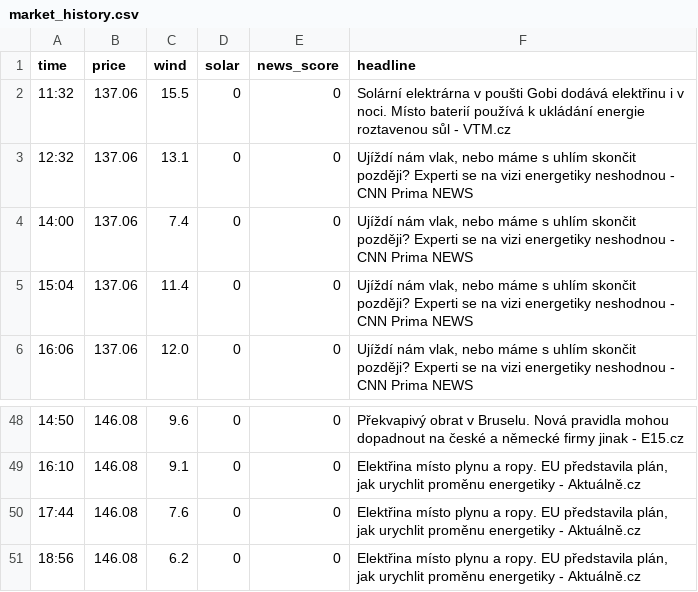
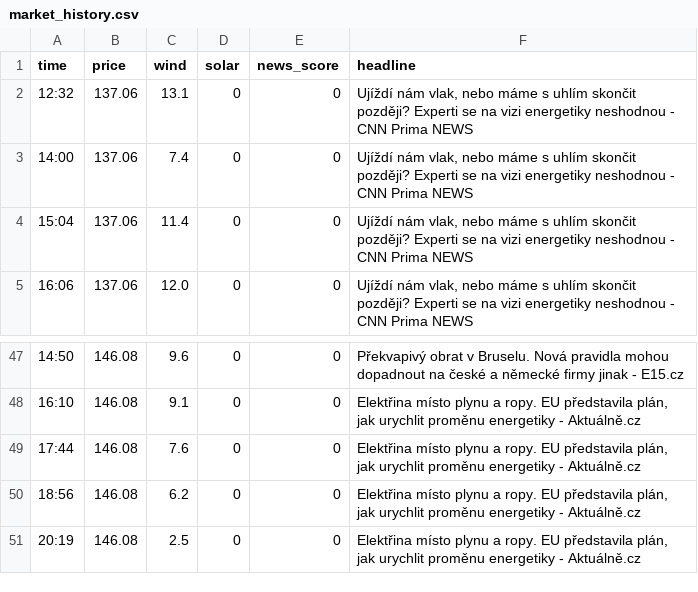
Before and after one commit to rousmartin0-netizen/energy-ai-startup, a CSV file: market_history.csv, drawn as a sheet; only a part is shown, gaps mark what is left out; removed rows and columns are numbered as before the commit, all else as after; the diff names each change by its address in the sheet, - before the commit and + after, or states it on an @@ line.

Commit message:
Update market data [skip ci]

```diff
--- a/market_history.csv
+++ b/market_history.csv
-row 2: 11:32 | 137.06 | 15.5 | 0 | 0 | Solární elektrárna v poušti Gobi dodává elektřinu i v noci. Místo baterií používá k ukládání energie roztavenou sůl - VTM.cz
+row 51: 20:19 | 146.08 | 2.5 | 0 | 0 | Elektřina místo plynu a ropy. EU představila plán, jak urychlit proměnu energetiky - Aktuálně.cz
```
